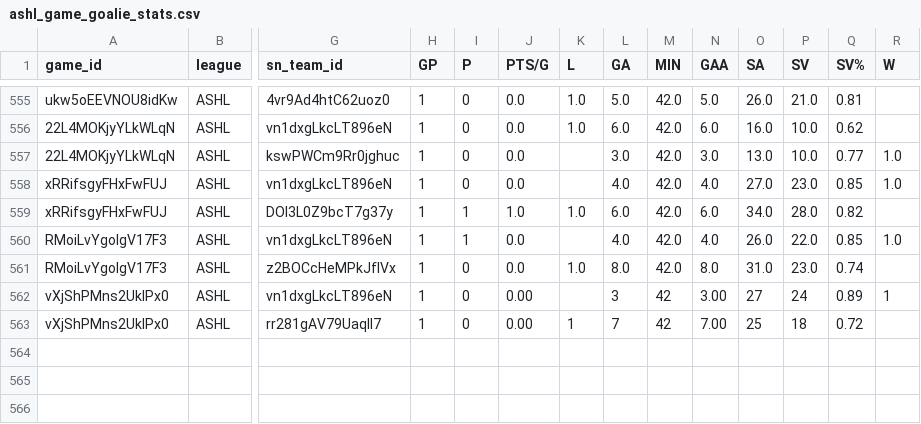
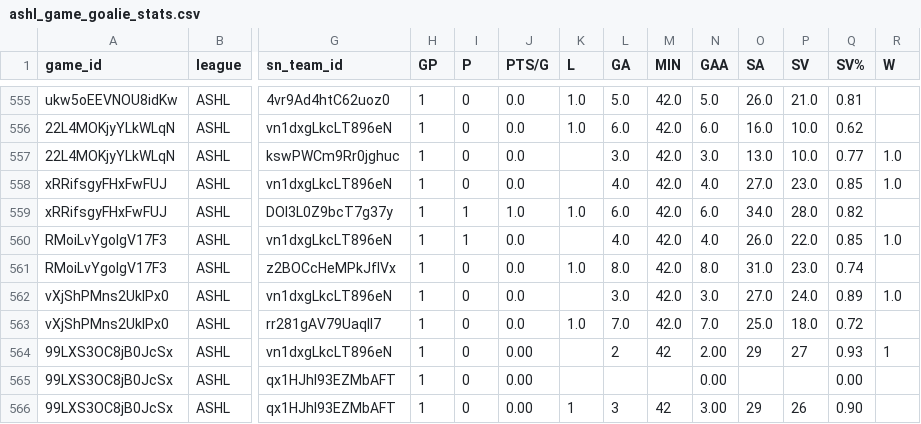
Before and after one commit to sw1nd3n/govs-games, a CSV file: ashl_game_goalie_stats.csv, drawn as a sheet; only a part is shown, gaps mark what is left out; rows hold the shown columns only; the diff names each change by its address in the sheet, - before the commit and + after, or states it on an @@ line.

```diff
--- a/ashl_game_goalie_stats.csv
+++ b/ashl_game_goalie_stats.csv
-J562:J563 (PTS/G): 0.00
+J562:J563 (PTS/G): 0.0
-L562 (GA): 3
+L562 (GA): 3.0
-M562:M563 (MIN): 42
+M562:M563 (MIN): 42.0
-N562 (GAA): 3.00
+N562 (GAA): 3.0
-O562 (SA): 27
+O562 (SA): 27.0
-P562 (SV): 24
+P562 (SV): 24.0
-R562 (W): 1
+R562 (W): 1.0
-K563 (L): 1
+K563 (L): 1.0
-L563 (GA): 7
+L563 (GA): 7.0
-N563 (GAA): 7.00
+N563 (GAA): 7.0
-O563 (SA): 25
+O563 (SA): 25.0
-P563 (SV): 18
+P563 (SV): 18.0
+row 564: 99LXS3OC8jB0JcSx | ASHL | vn1dxgLkcLT896eN | 1 | 0 | 0.00 |  | 2 | 42 | 2.00 | 29 | 27 | 0.93 | 1
+row 565: 99LXS3OC8jB0JcSx | ASHL | qx1HJhI93EZMbAFT | 1 | 0 | 0.00 |  |  |  | 0.00 |  |  | 0.00
+row 566: 99LXS3OC8jB0JcSx | ASHL | qx1HJhI93EZMbAFT | 1 | 0 | 0.00 | 1 | 3 | 42 | 3.00 | 29 | 26 | 0.90
```
Also changed, not shown: ashl_game_player_stats.csv, ashl_games.csv.
